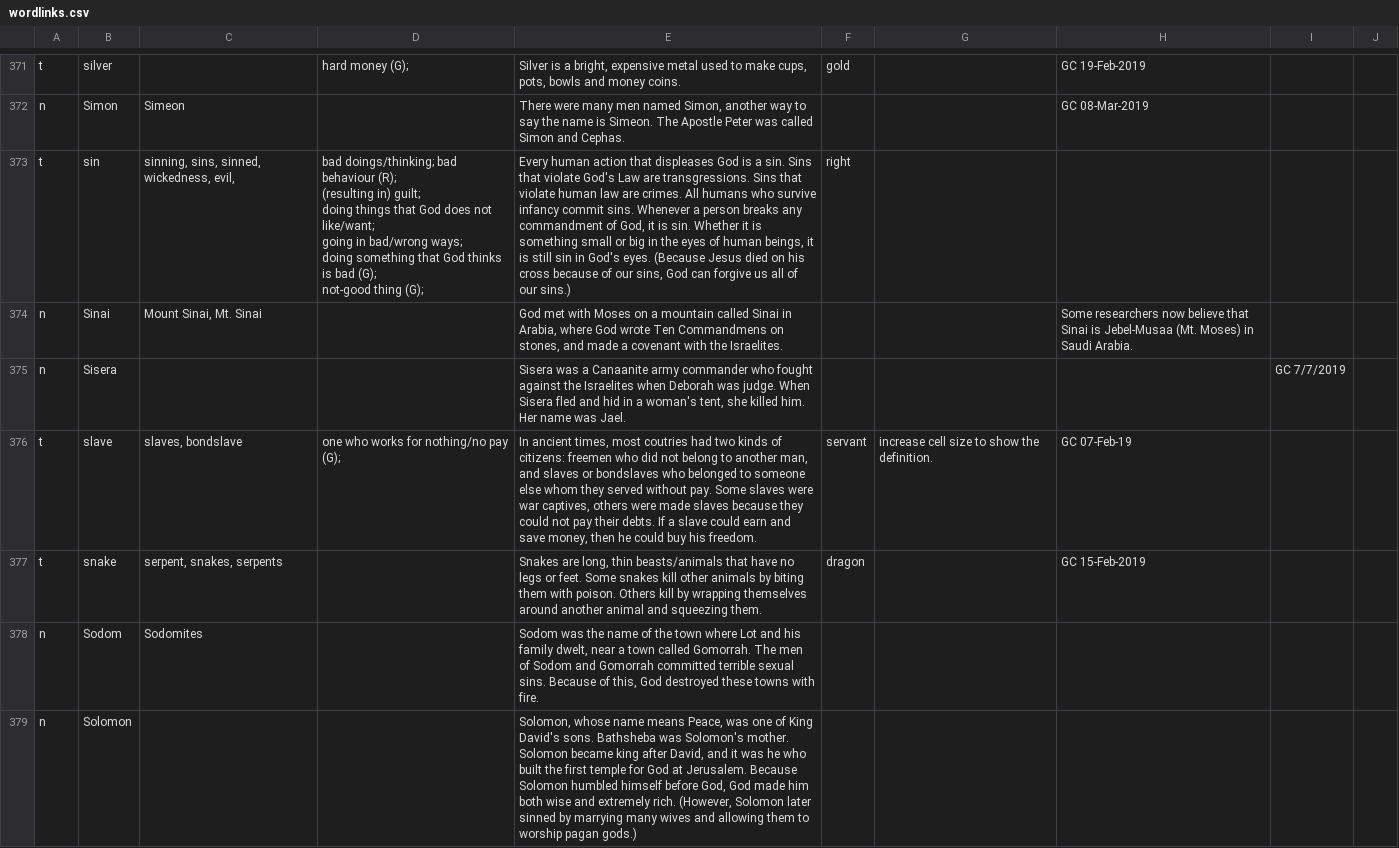
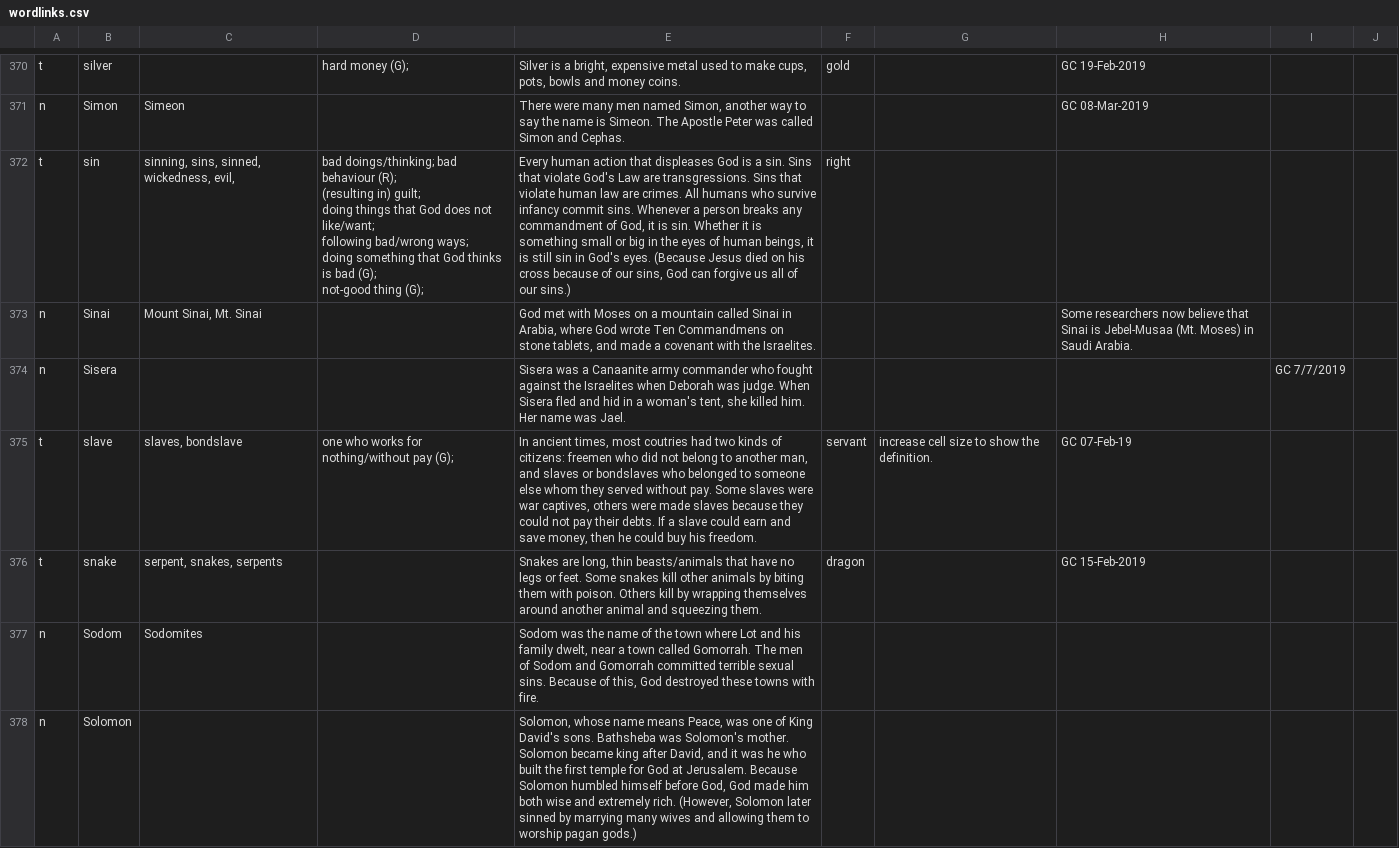
Before and after one commit to techteam25/SPadv, a CSV file: app/src/main/assets/en/wordlinks.csv, drawn as a sheet; only a part is shown, gaps mark what is left out; the diff covers the shown part only.

Commit message:
wordlinks - bahasha - english changes

```diff
--- a/app/src/main/assets/en/wordlinks.csv
+++ b/app/src/main/assets/en/wordlinks.csv
@@ -618,13 +617,13 @@ t,silver,,"hard money (G);
 n,Simon,Simeon,,"There were many men named Simon, another way to say the name is Simeon. The Apostle Peter was called Simon and Cephas.",,,GC 08-Mar-2019,,,,,,,,,,,,,,,,,,,,,,,,
-t,sin,"sinning, sins, sinned, wickedness, evil, ","bad doings/thinking; bad behaviour (R);
-(resulting in) guilt;
-doing things that God does not like/want;
-going in bad/wrong ways;
-doing something that God thinks is bad (G);
-not-good thing (G);
-","Every human action that displeases God is a sin. Sins that violate God's Law are transgressions. Sins that violate human law are crimes. All humans who survive infancy commit sins. Whenever a person breaks any commandment of God, it is sin. Whether it is something small or big in the eyes of human beings, it is still sin in God's eyes. (Because Jesus died on his cross because of our sins, God can forgive us all of our sins.)",right,,,,,,,,,,,,,,,,,,,,,,,,,,
-n,Sinai,"Mount Sinai, Mt. Sinai",,"God met with Moses on a mountain called Sinai in Arabia, where God wrote Ten Commandmens on stones, and made a covenant with the Israelites.",,,Some researchers now believe that Sinai is Jebel-Musaa (Mt. Moses) in Saudi Arabia.,,,,,,,,,,,,,,,,,,,,,,,,
+t,sin,"sinning, sins, sinned, wickedness, evil, ","bad doings/thinking; bad behaviour (R);
+(resulting in) guilt;
+doing things that God does not like/want;
+following bad/wrong ways;
+doing something that God thinks is bad (G);
+not-good thing (G);
+","Every human action that displeases God is a sin. Sins that violate God's Law are transgressions. Sins that violate human law are crimes. All humans who survive infancy commit sins. Whenever a person breaks any commandment of God, it is sin. Whether it is something small or big in the eyes of human beings, it is still sin in God's eyes. (Because Jesus died on his cross because of our sins, God can forgive us all of our sins.)",right,,,,,,,,,,,,,,,,,,,,,,,,,,
+n,Sinai,"Mount Sinai, Mt. Sinai",,"God met with Moses on a mountain called Sinai in Arabia, where God wrote Ten Commandmens on stone tablets, and made a covenant with the Israelites.",,,Some researchers now believe that Sinai is Jebel-Musaa (Mt. Moses) in Saudi Arabia.,,,,,,,,,,,,,,,,,,,,,,,,
 n,Sisera,,,"Sisera was a Canaanite army commander who fought against the Israelites when Deborah was judge. When Sisera fled and hid in a woman's tent, she killed him. Her name was Jael.",,,,GC 7/7/2019,,,,,,,,,,,,,,,,,,,,,,,
-t,slave,"slaves, bondslave","one who works for nothing/no pay (G);
-","In ancient times, most coutries had two kinds of citizens: freemen who did not belong to another man, and slaves or bondslaves who belonged to someone else whom they served without pay. Some slaves were war captives, others were made slaves because they could not pay their debts. If a slave could earn and save money, then he could buy his freedom. ",servant,increase cell size to show the definition.,GC 07-Feb-19,,,,,,,,,,,,,,,,,,,,,,,,
+t,slave,"slaves, bondslave","one who works for nothing/without pay (G);
+","In ancient times, most coutries had two kinds of citizens: freemen who did not belong to another man, and slaves or bondslaves who belonged to someone else whom they served without pay. Some slaves were war captives, others were made slaves because they could not pay their debts. If a slave could earn and save money, then he could buy his freedom. ",servant,increase cell size to show the definition.,GC 07-Feb-19,,,,,,,,,,,,,,,,,,,,,,,,
 t,snake,"serpent, snakes, serpents",,"Snakes are long, thin beasts/animals that have no legs or feet. Some snakes kill other animals by biting them with poison. Others kill by wrapping themselves around another animal and squeezing them. ",dragon,,GC 15-Feb-2019,,,,,,,,,,,,,,,,,,,,,,,,
```
Also changed, not shown: 1 added row, 1 removed row and 65 edited cells elsewhere in this file, 2 other files.
